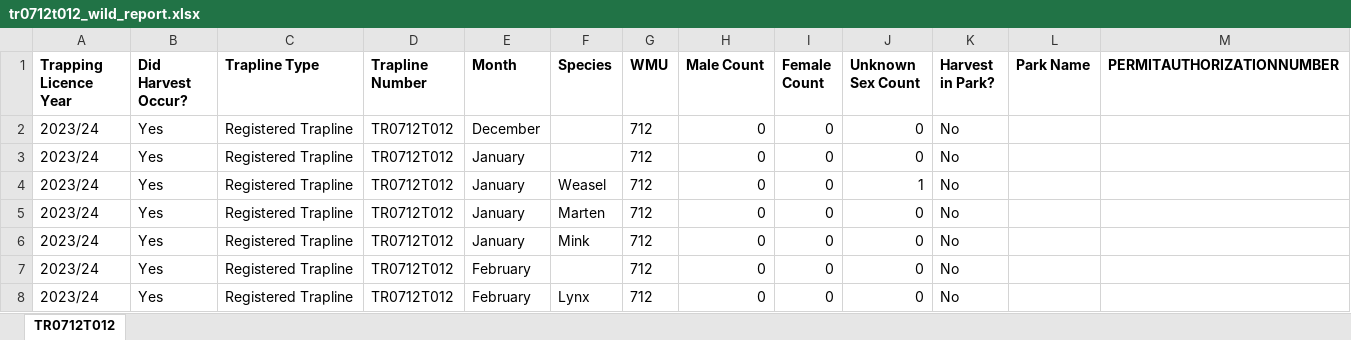
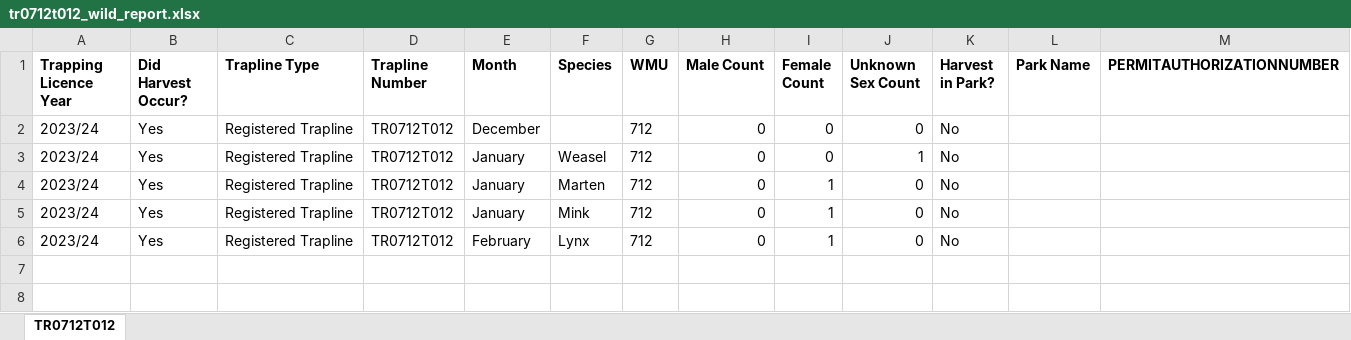
Before and after one commit to GraydonShevchenko/trapper-data-reporting, an Excel workbook: wild_reports/2023_24/tr0712t012_wild_report.xlsx, sheet TR0712T012, drawn as a sheet; values as stored, in another font and other column widths than the file's, no borders; removed rows and columns are numbered as before the commit, all else as after; the diff names each change by its address in the sheet, - before the commit and + after, or states it on an @@ line.

```diff
--- a/wild_reports/2023_24/tr0712t012_wild_report.xlsx (sheet TR0712T012)
+++ b/wild_reports/2023_24/tr0712t012_wild_report.xlsx (sheet TR0712T012)
-row 3: 2023/24 | Yes | Registered Trapline | TR0712T012 | January |  | 712 | 0 | 0 | 0 | No
-I4:I5 (Female Count): 0
+I4:I5 (Female Count): 1
-row 7: 2023/24 | Yes | Registered Trapline | TR0712T012 | February |  | 712 | 0 | 0 | 0 | No
-I6 (Female Count): 0
+I6 (Female Count): 1
```
Also changed, not shown: wild_reports/2023_24/tr0330t006_wild_report.xlsx, wild_reports/2023_24/tr0331t005_wild_report.xlsx, 12 other files.
